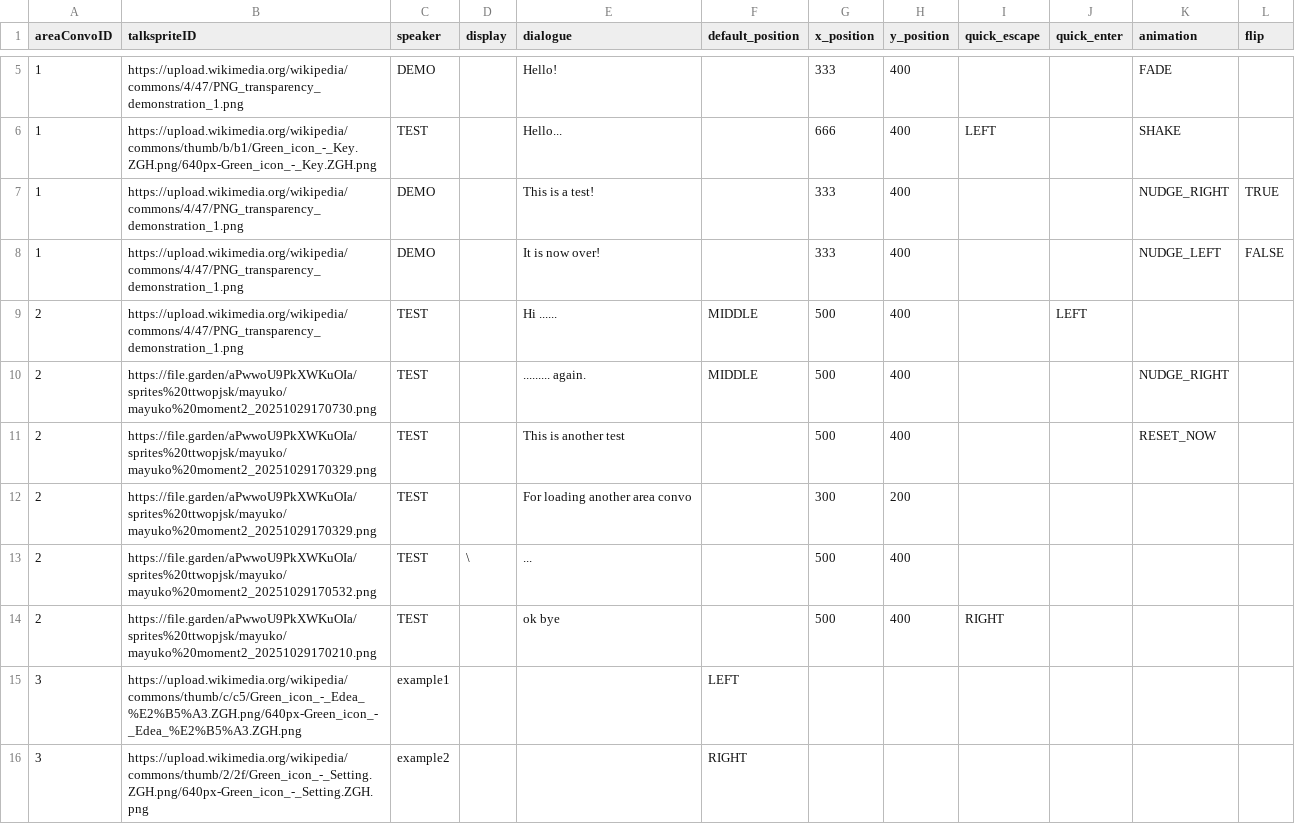
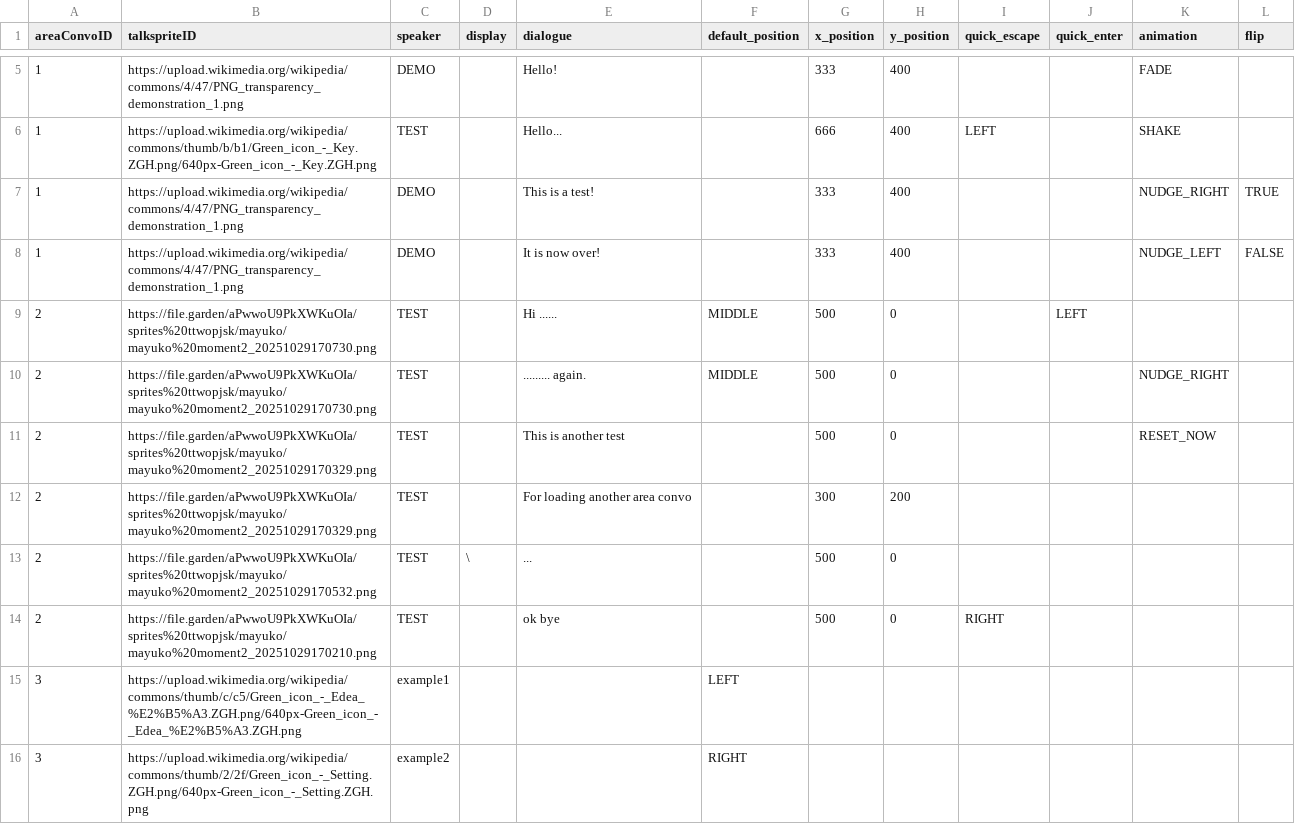
Before and after one commit to entomologist1/ttwopjsk, a CSV file: test_image.csv, drawn as a sheet; only a part is shown, gaps mark what is left out.

Commit message:
Update test_image.csv

```diff
--- a/test_image.csv
+++ b/test_image.csv
@@ -8,8 +8,8 @@ areaConvoID,talkspriteID,speaker,display,dialogue,default_position,x_position,y_
 1,https://upload.wikimedia.org/wikipedia/commons/4/47/PNG_transparency_demonstration_1.png,DEMO,,It is now over!,,333,400,,,NUDGE_LEFT,FALSE
-2,https://upload.wikimedia.org/wikipedia/commons/4/47/PNG_transparency_demonstration_1.png,TEST,,Hi ......,MIDDLE,500,400,,LEFT,,
-2,https://file.garden/aPwwoU9PkXWKuOIa/sprites%20ttwopjsk/mayuko/mayuko%20moment2_20251029170730.png,TEST,,......... again.,MIDDLE,500,400,,,NUDGE_RIGHT,
-2,https://file.garden/aPwwoU9PkXWKuOIa/sprites%20ttwopjsk/mayuko/mayuko%20moment2_20251029170329.png,TEST,,This is another test,,500,400,,,RESET_NOW,
+2,https://file.garden/aPwwoU9PkXWKuOIa/sprites%20ttwopjsk/mayuko/mayuko%20moment2_20251029170730.png,TEST,,Hi ......,MIDDLE,500,0,,LEFT,,
+2,https://file.garden/aPwwoU9PkXWKuOIa/sprites%20ttwopjsk/mayuko/mayuko%20moment2_20251029170730.png,TEST,,......... again.,MIDDLE,500,0,,,NUDGE_RIGHT,
+2,https://file.garden/aPwwoU9PkXWKuOIa/sprites%20ttwopjsk/mayuko/mayuko%20moment2_20251029170329.png,TEST,,This is another test,,500,0,,,RESET_NOW,
 2,https://file.garden/aPwwoU9PkXWKuOIa/sprites%20ttwopjsk/mayuko/mayuko%20moment2_20251029170329.png,TEST,,For loading another area convo,,300,200,,,,
-2,https://file.garden/aPwwoU9PkXWKuOIa/sprites%20ttwopjsk/mayuko/mayuko%20moment2_20251029170532.png,TEST,\,...,,500,400,,,,
-2,https://file.garden/aPwwoU9PkXWKuOIa/sprites%20ttwopjsk/mayuko/mayuko%20moment2_20251029170210.png,TEST,,ok bye,,500,400,RIGHT,,,
+2,https://file.garden/aPwwoU9PkXWKuOIa/sprites%20ttwopjsk/mayuko/mayuko%20moment2_20251029170532.png,TEST,\,...,,500,0,,,,
+2,https://file.garden/aPwwoU9PkXWKuOIa/sprites%20ttwopjsk/mayuko/mayuko%20moment2_20251029170210.png,TEST,,ok bye,,500,0,RIGHT,,,
 3,https://upload.wikimedia.org/wikipedia/commons/thumb/c/c5/Green_icon_-_Edea_%E2%B5%A3.ZGH.png/640px-Green_icon_-_Edea_%E2%B5%A3.ZGH.png,example1,,,LEFT,,,,,,
```
